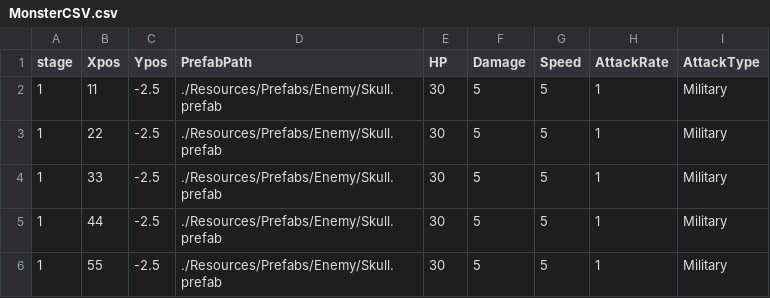
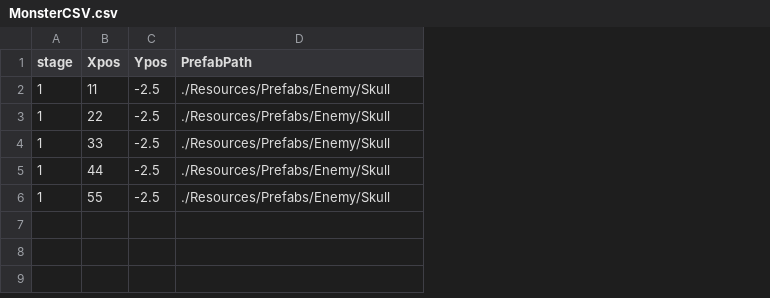
Before and after one commit to zkco/Team21_TeamProject, a CSV file: Assets/Resources/CSV/MonsterCSV.csv, drawn as a sheet; the diff names each change by its address in the sheet, - before the commit and + after, or states it on an @@ line.

```diff
--- a/Assets/Resources/CSV/MonsterCSV.csv
+++ b/Assets/Resources/CSV/MonsterCSV.csv
-column E (HP), rows 2-6: all 30
-column F (Damage), rows 2-6: all 5
-column G (Speed), rows 2-6: all 5
-column H (AttackRate), rows 2-6: all 1
-column I (AttackType), rows 2-6: all Military
-D2:D6 (PrefabPath): ./Resources/Prefabs/Enemy/Skull.prefab
+D2:D6 (PrefabPath): ./Resources/Prefabs/Enemy/Skull
```
Also changed, not shown: 9 other files.
